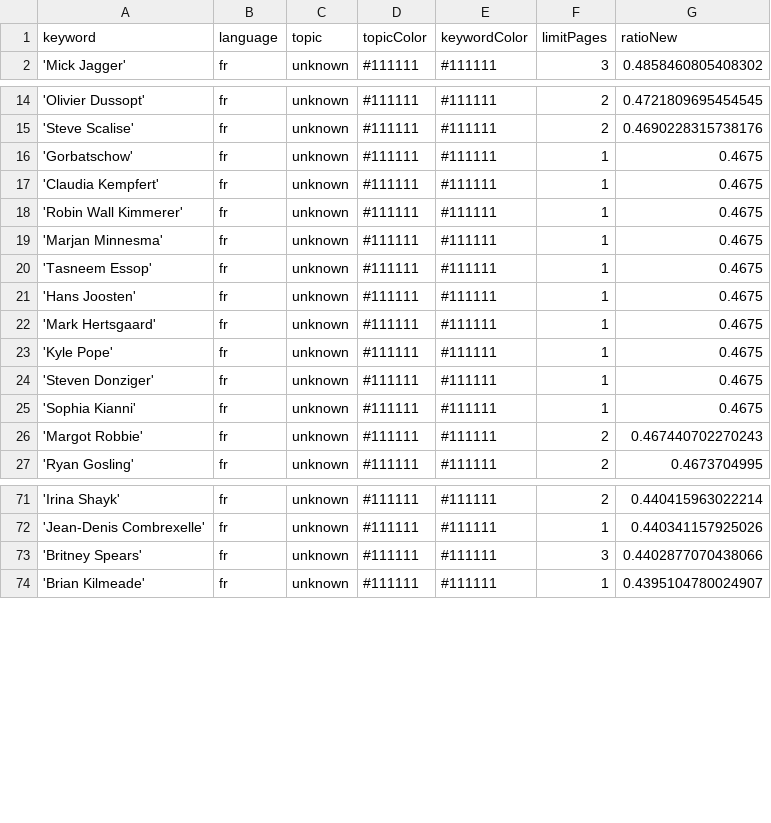
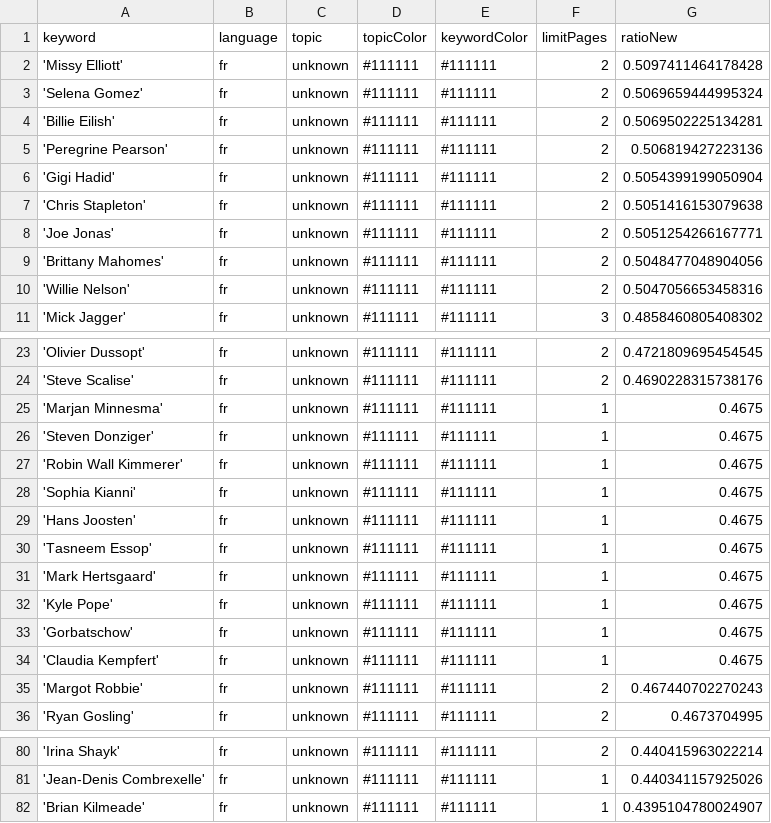
Before and after one commit to pg-ufr-news/gensChuchoter, a CSV file: keywords.csv, drawn as a sheet; only a part is shown, gaps mark what is left out; the diff covers the shown part only.

```diff
--- a/keywords.csv
+++ b/keywords.csv
@@ -1,2 +1,11 @@
 keyword,language,topic,topicColor,keywordColor,limitPages,ratioNew
+'Missy Elliott',fr,unknown,#111111,#111111,2,0.5097411464178428
+'Selena Gomez',fr,unknown,#111111,#111111,2,0.5069659444995324
+'Billie Eilish',fr,unknown,#111111,#111111,2,0.5069502225134281
+'Peregrine Pearson',fr,unknown,#111111,#111111,2,0.506819427223136
+'Gigi Hadid',fr,unknown,#111111,#111111,2,0.5054399199050904
+'Chris Stapleton',fr,unknown,#111111,#111111,2,0.5051416153079638
+'Joe Jonas',fr,unknown,#111111,#111111,2,0.5051254266167771
+'Brittany Mahomes',fr,unknown,#111111,#111111,2,0.5048477048904056
+'Willie Nelson',fr,unknown,#111111,#111111,2,0.5047056653458316
 'Mick Jagger',fr,unknown,#111111,#111111,3,0.4858460805408302
@@ -15,12 +24,12 @@ keyword,language,topic,topicColor,keywordColor,limitPages,ratioNew
 'Steve Scalise',fr,unknown,#111111,#111111,2,0.4690228315738176
+'Marjan Minnesma',fr,unknown,#111111,#111111,1,0.4675
+'Steven Donziger',fr,unknown,#111111,#111111,1,0.4675
+'Robin Wall Kimmerer',fr,unknown,#111111,#111111,1,0.4675
+'Sophia Kianni',fr,unknown,#111111,#111111,1,0.4675
+'Hans Joosten',fr,unknown,#111111,#111111,1,0.4675
+'Tasneem Essop',fr,unknown,#111111,#111111,1,0.4675
+'Mark Hertsgaard',fr,unknown,#111111,#111111,1,0.4675
+'Kyle Pope',fr,unknown,#111111,#111111,1,0.4675
 'Gorbatschow',fr,unknown,#111111,#111111,1,0.4675
 'Claudia Kempfert',fr,unknown,#111111,#111111,1,0.4675
-'Robin Wall Kimmerer',fr,unknown,#111111,#111111,1,0.4675
-'Marjan Minnesma',fr,unknown,#111111,#111111,1,0.4675
-'Tasneem Essop',fr,unknown,#111111,#111111,1,0.4675
-'Hans Joosten',fr,unknown,#111111,#111111,1,0.4675
-'Mark Hertsgaard',fr,unknown,#111111,#111111,1,0.4675
-'Kyle Pope',fr,unknown,#111111,#111111,1,0.4675
-'Steven Donziger',fr,unknown,#111111,#111111,1,0.4675
-'Sophia Kianni',fr,unknown,#111111,#111111,1,0.4675
 'Margot Robbie',fr,unknown,#111111,#111111,2,0.467440702270243
@@ -72,3 +81,2 @@ keyword,language,topic,topicColor,keywordColor,limitPages,ratioNew
 'Jean-Denis Combrexelle',fr,unknown,#111111,#111111,1,0.440341157925026
-'Britney Spears',fr,unknown,#111111,#111111,3,0.4402877070438066
 'Brian Kilmeade',fr,unknown,#111111,#111111,1,0.4395104780024907
```
Also changed, not shown: 1 added row and 16 moved rows elsewhere in this file, csv/news_2023_10.csv.
